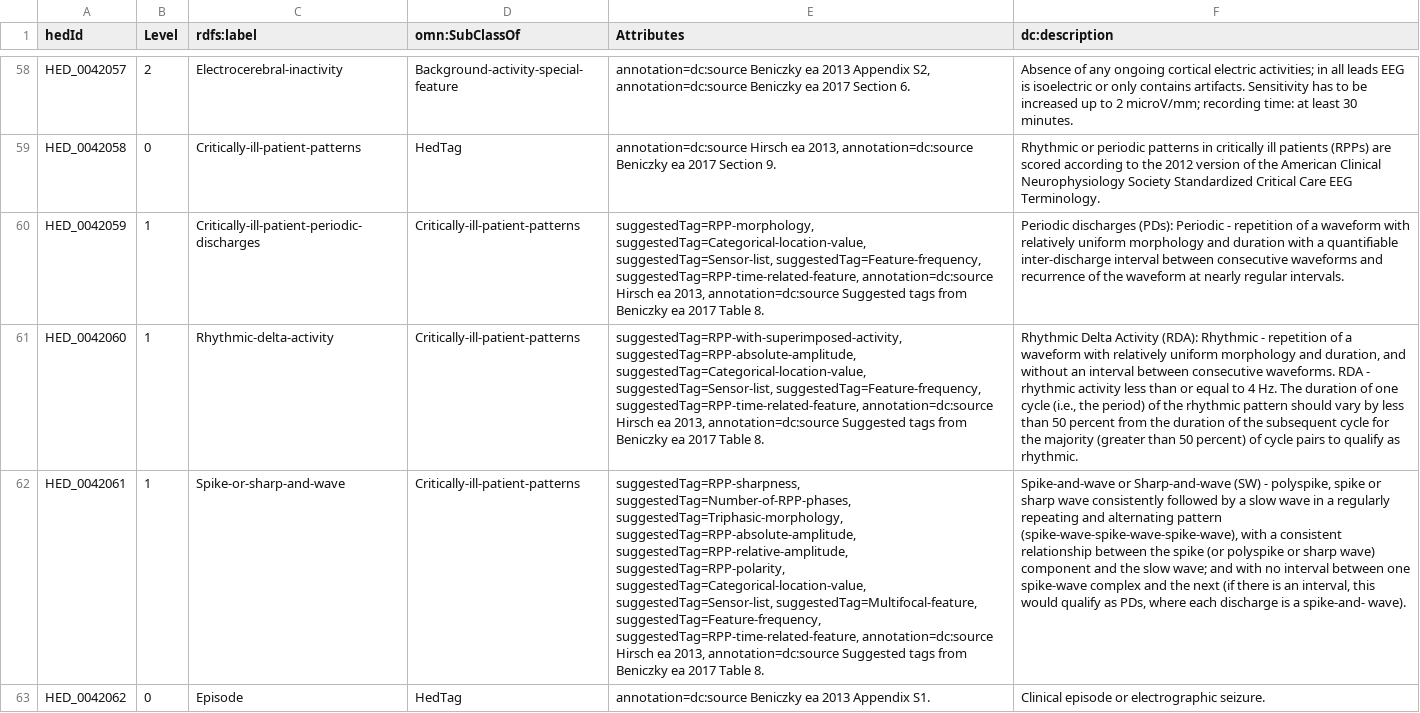
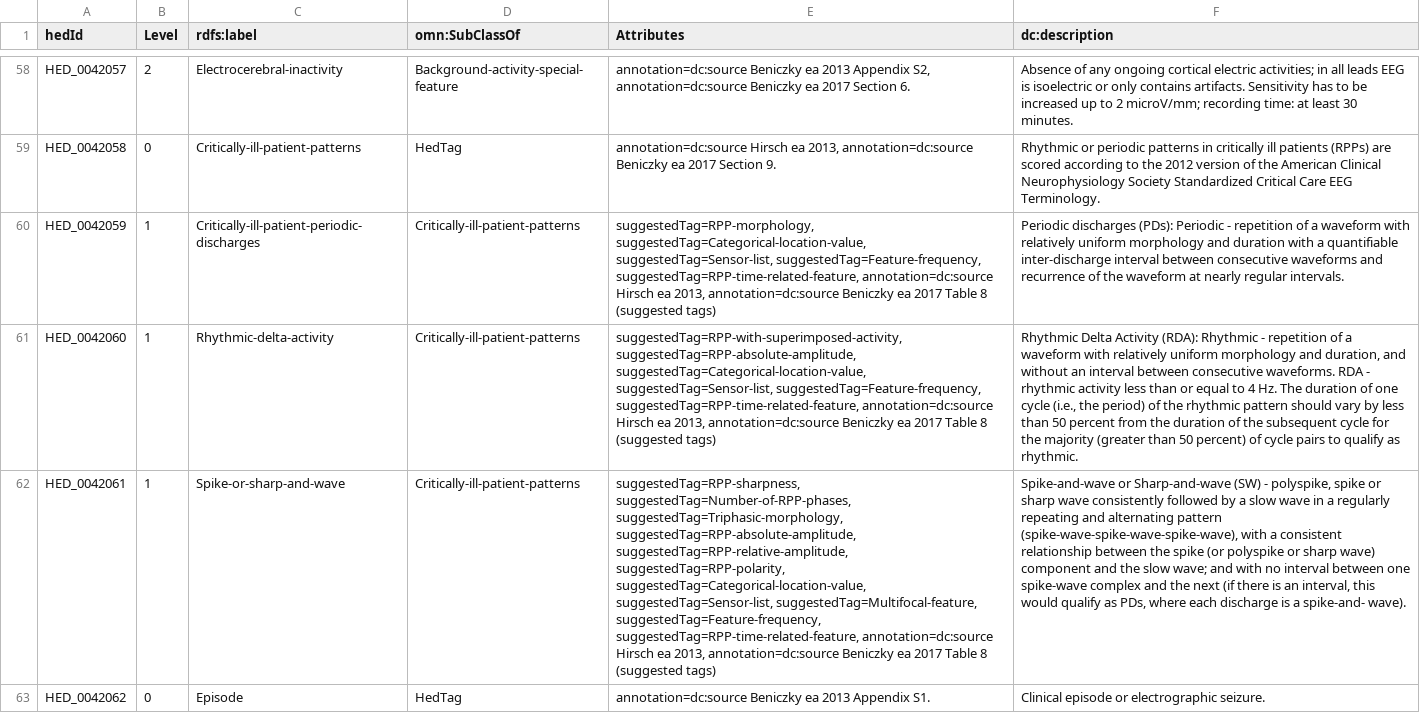
Before and after one commit to hed-standard/hed-schemas, a TSV file: library_schemas/score/prerelease/hedtsv/HED_score_2.2.0/HED_score_2.2.0_Tag.tsv, drawn as a sheet; only a part is shown, gaps mark what is left out; the diff covers the shown part only; the diff names each change by its address in the sheet, - before the commit and + after, or states it on an @@ line.

Commit message:
Updated score to partner with 8.5.0

```diff
--- a/library_schemas/score/prerelease/hedtsv/HED_score_2.2.0/HED_score_2.2.0_Tag.tsv
+++ b/library_schemas/score/prerelease/hedtsv/HED_score_2.2.0/HED_score_2.2.0_Tag.tsv
-E60 (Attributes): …2013, annotation=dc:source Suggested tags from Beniczky ea 2017 Table 8.
+E60 (Attributes): …2013, annotation=dc:source Beniczky ea 2017 Table 8 (suggested tags)
-E61 (Attributes): …2013, annotation=dc:source Suggested tags from Beniczky ea 2017 Table 8.
+E61 (Attributes): …2013, annotation=dc:source Beniczky ea 2017 Table 8 (suggested tags)
-E62 (Attributes): …2013, annotation=dc:source Suggested tags from Beniczky ea 2017 Table 8.
+E62 (Attributes): …2013, annotation=dc:source Beniczky ea 2017 Table 8 (suggested tags)
```
Also changed, not shown: 23 edited cells elsewhere in this file, library_schemas/score/prerelease/hedtsv/HED_score_2.2.0/HED_score_2.2.0_Structure.tsv, 5 other files.
